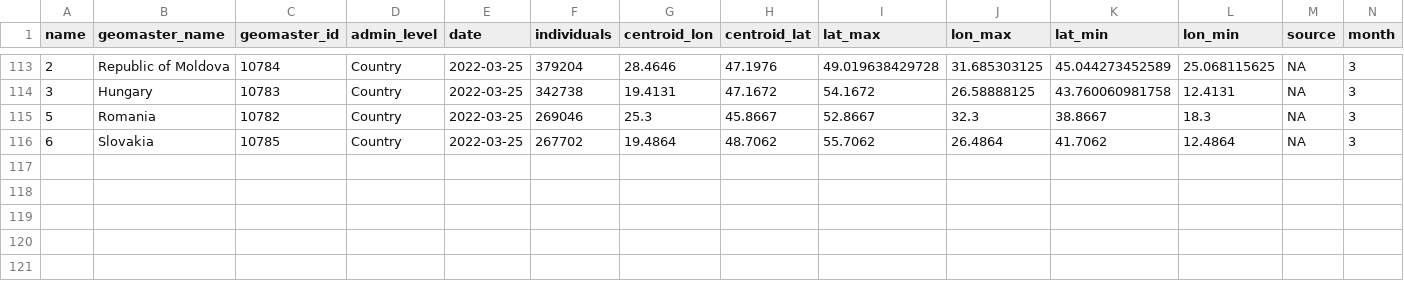
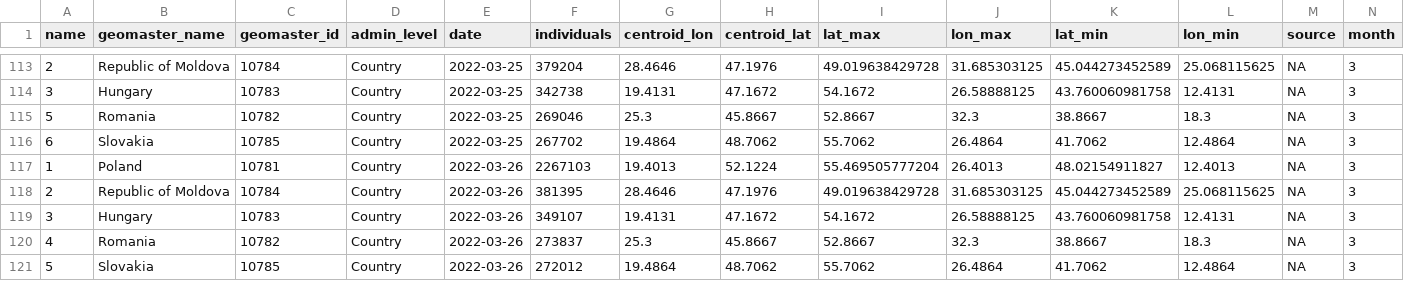
Before and after one commit to AbdoulMa/Automating-Web-Scraping, a CSV file: data/overall_refugees.csv, drawn as a sheet; only a part is shown, gaps mark what is left out; rows hold the shown columns only; the diff names each change by its address in the sheet, - before the commit and + after, or states it on an @@ line.

Commit message:
New refugees data added - updating processed!

```diff
--- a/data/overall_refugees.csv
+++ b/data/overall_refugees.csv
+row 117: 1 | Poland | 10781 | Country | 2022-03-26 | 2267103 | 19.4013 | 52.1224 | 55.469505777204 | 26.4013 | 48.02154911827 | 12.4013 | NA | 3
+row 118: 2 | Republic of Moldova | 10784 | Country | 2022-03-26 | 381395 | 28.4646 | 47.1976 | 49.019638429728 | 31.685303125 | 45.044273452589 | 25.068115625 | NA | 3
+row 119: 3 | Hungary | 10783 | Country | 2022-03-26 | 349107 | 19.4131 | 47.1672 | 54.1672 | 26.58888125 | 43.760060981758 | 12.4131 | NA | 3
+row 120: 4 | Romania | 10782 | Country | 2022-03-26 | 273837 | 25.3 | 45.8667 | 52.8667 | 32.3 | 38.8667 | 18.3 | NA | 3
+row 121: 5 | Slovakia | 10785 | Country | 2022-03-26 | 272012 | 19.4864 | 48.7062 | 55.7062 | 26.4864 | 41.7062 | 12.4864 | NA | 3
```
Also changed, not shown: 1 other file.
